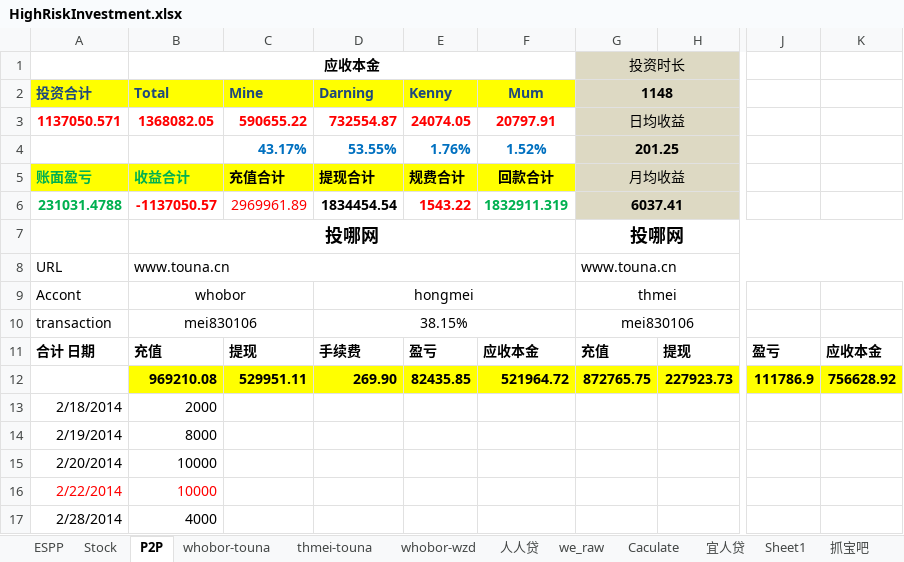
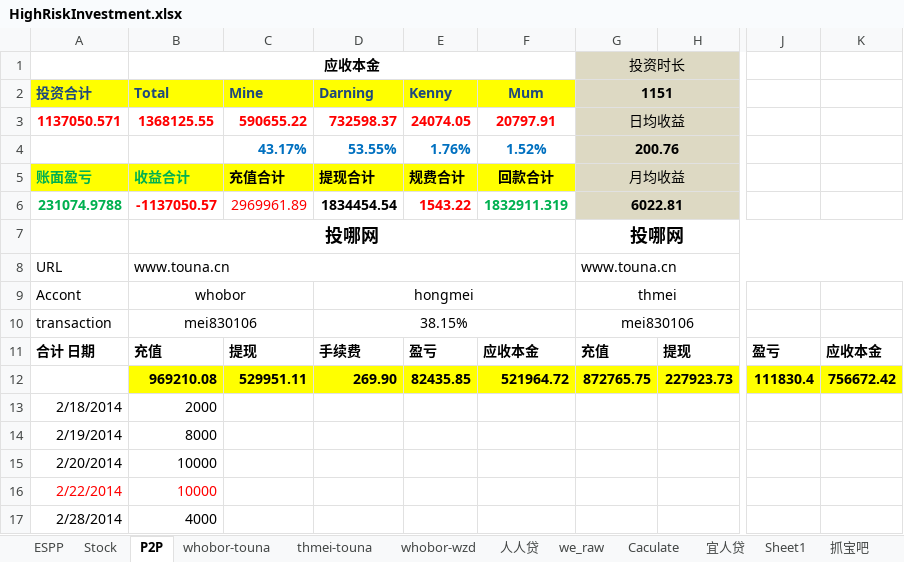
Before and after one commit to berniehu/Investment, an Excel workbook: HighRiskInvestment.xlsx, sheet P2P, drawn as a sheet; only a part is shown, gaps mark what is left out; values as stored, in another font and other column widths than the file's, no borders; charts and pictures not drawn; the diff names each change by its address in the sheet, - before the commit and + after, or states it on an @@ line.

```diff
--- a/HighRiskInvestment.xlsx (sheet P2P)
+++ b/HighRiskInvestment.xlsx (sheet P2P)
-G2 (投资时长): 1148
+G2 (投资时长): 1151
-B3 (应收本金): 1368082.05
+B3 (应收本金): 1368125.55
-D3: 732554.87
+D3: 732598.37
-G4 (投资时长): 201.25
+G4 (投资时长): 200.76
-A6: 231031.4788
+A6: 231074.9788
-G6 (投资时长): 6037.41
+G6 (投资时长): 6022.81
-J12: 111786.9
+J12: 111830.4
-K12: 756628.92
+K12: 756672.42
```
Also changed, not shown: sheet thmei-touna, formulas that keep their value, charts or pictures.
